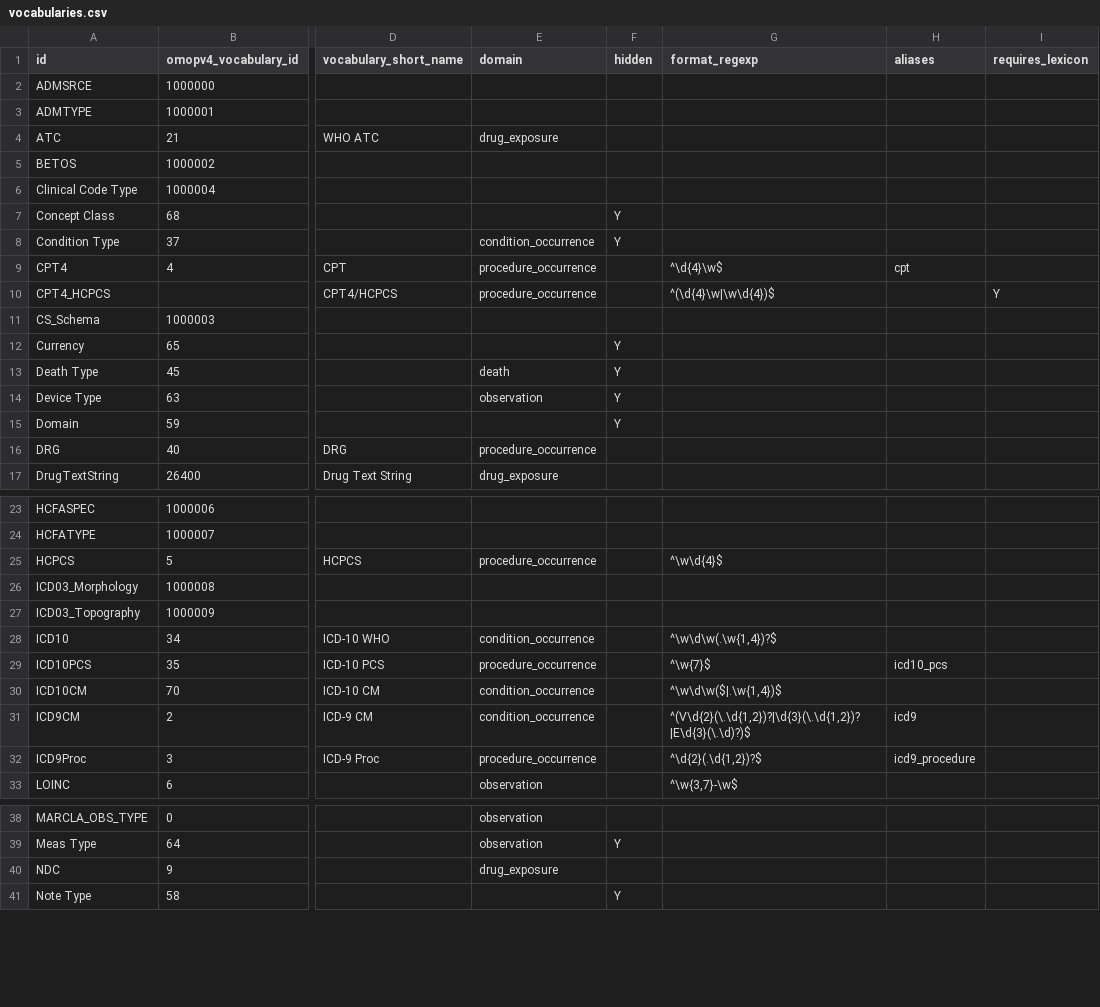
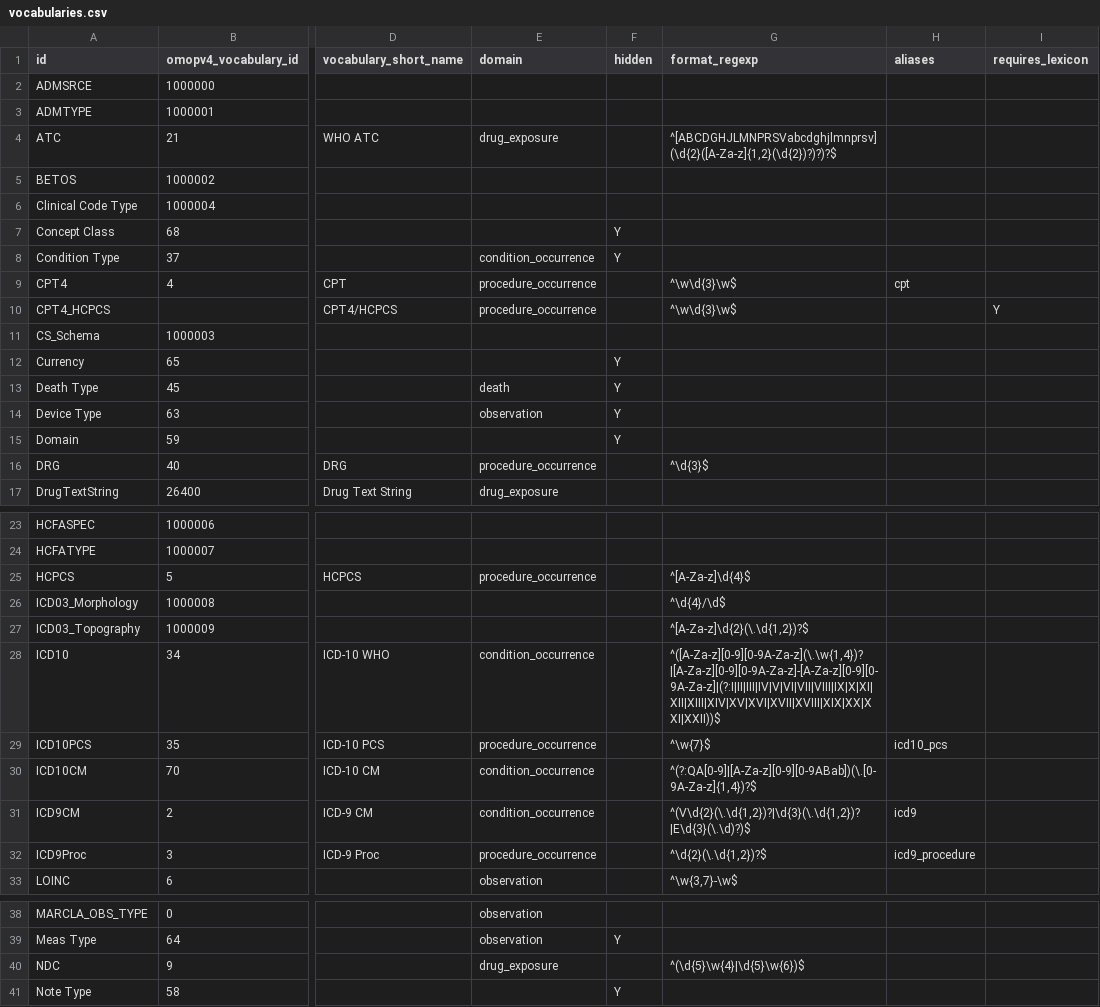
Before and after one commit to outcomesinsights/conceptql, a CSV file: config/vocabularies.csv, drawn as a sheet; only a part is shown, gaps mark what is left out; the diff covers the shown part only; the diff names each change by its address in the sheet, - before the commit and + after, or states it on an @@ line.

```diff
--- a/config/vocabularies.csv
+++ b/config/vocabularies.csv
-G4 (format_regexp): (empty)
+G4 (format_regexp): ^[ABCDGHJLMNPRSVabcdghjlmnprsv](\d{2}([A-Za-z]{1,2}(\d{2})?)?)?$
-G9 (format_regexp): ^\d{4}\w$
+G9 (format_regexp): ^\w\d{3}\w$
-G10 (format_regexp): ^(\d{4}\w|\w\d{4})$
+G10 (format_regexp): ^\w\d{3}\w$
-G16 (format_regexp): (empty)
+G16 (format_regexp): ^\d{3}$
-G25 (format_regexp): ^\w\d{4}$
+G25 (format_regexp): ^[A-Za-z]\d{4}$
-G26 (format_regexp): (empty)
+G26 (format_regexp): ^\d{4}/\d$
-G27 (format_regexp): (empty)
+G27 (format_regexp): ^[A-Za-z]\d{2}(\.\d{1,2})?$
-G28 (format_regexp): ^\w\d\w(.\w{1,4})?$
+G28 (format_regexp): ^([A-Za-z][0-9][0-9A-Za-z](\.\w{1,4})?|[A-Za-z][0-9][0-9A-Za-z]-[A-Za-z][0-9][0-9A-Za-z]|(?:I|II|III|IV|V|VI|VII|VIII|IX|X|XI|XII|XIII|XIV|XV|XVI|XVII|XVIII|XIX|XX|XXI|XXII))$
-G30 (format_regexp): ^\w\d\w($|.\w{1,4})$
+G30 (format_regexp): ^(?:QA[0-9]|[A-Za-z][0-9][0-9ABab])(\.[0-9A-Za-z]{1,4})?$
-G32 (format_regexp): ^\d{2}(.\d{1,2})?$
+G32 (format_regexp): ^\d{2}(\.\d{1,2})?$
-G40 (format_regexp): (empty)
+G40 (format_regexp): ^(\d{5}\w{4}|\d{5}\w{6})$
```
Also changed, not shown: 2 edited cells elsewhere in this file, 5 other files.
